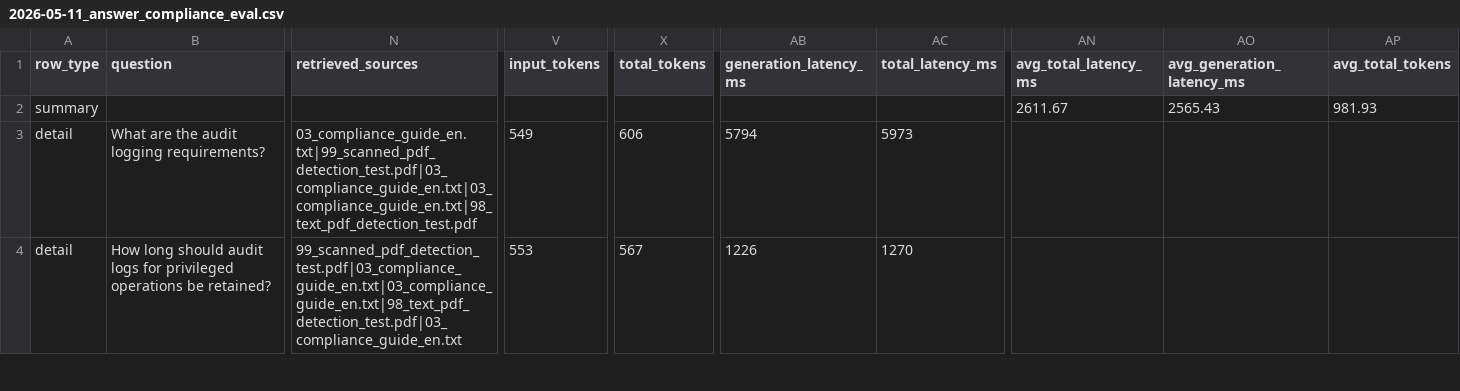
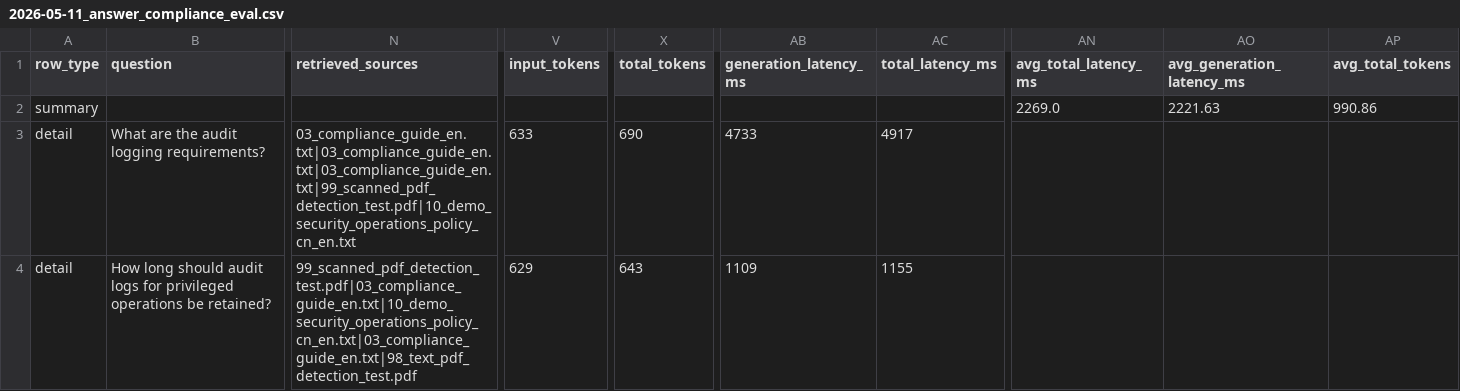
Before and after one commit to hanz4-09/aia-rag, a CSV file: reports/evaluations/2026-05-11_answer_compliance_eval.csv, drawn as a sheet; only a part is shown, gaps mark what is left out; the diff covers the shown part only; the diff names each change by its address in the sheet, - before the commit and + after, or states it on an @@ line.

```diff
--- a/reports/evaluations/2026-05-11_answer_compliance_eval.csv
+++ b/reports/evaluations/2026-05-11_answer_compliance_eval.csv
-AN2 (avg_total_latency_ms): 2611.67
+AN2 (avg_total_latency_ms): 2269.0
-AO2 (avg_generation_latency_ms): 2565.43
+AO2 (avg_generation_latency_ms): 2221.63
-AP2 (avg_total_tokens): 981.93
+AP2 (avg_total_tokens): 990.86
-N3 (retrieved_sources): 03_compliance_guide_en.txt|99_scanned_pdf_detection_test.pdf|03_compliance_guide_en.txt|03_compliance_guide_en.txt|98_text_pdf_detection_test.pdf
+N3 (retrieved_sources): 03_compliance_guide_en.txt|03_compliance_guide_en.txt|03_compliance_guide_en.txt|99_scanned_pdf_detection_test.pdf|10_demo_security_operations_policy_cn_en.txt
-V3 (input_tokens): 549
+V3 (input_tokens): 633
-X3 (total_tokens): 606
+X3 (total_tokens): 690
-AB3 (generation_latency_ms): 5794
+AB3 (generation_latency_ms): 4733
-AC3 (total_latency_ms): 5973
+AC3 (total_latency_ms): 4917
-N4 (retrieved_sources): 99_scanned_pdf_detection_test.pdf|03_compliance_guide_en.txt|03_compliance_guide_en.txt|98_text_pdf_detection_test.pdf|03_compliance_guide_en.txt
+N4 (retrieved_sources): 99_scanned_pdf_detection_test.pdf|03_compliance_guide_en.txt|10_demo_security_operations_policy_cn_en.txt|03_compliance_guide_en.txt|98_text_pdf_detection_test.pdf
-V4 (input_tokens): 553
+V4 (input_tokens): 629
-X4 (total_tokens): 567
+X4 (total_tokens): 643
-AB4 (generation_latency_ms): 1226
+AB4 (generation_latency_ms): 1109
-AC4 (total_latency_ms): 1270
+AC4 (total_latency_ms): 1155
```
Also changed, not shown: 147 edited cells elsewhere in this file, reports/evaluations/2026-05-09_refusal_appropriateness.csv, reports/evaluations/2026-05-11_concurrency_eval.csv, 39 other files.
